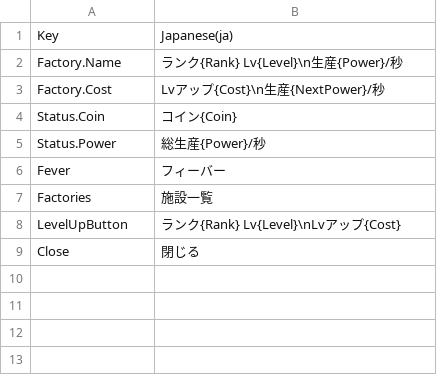
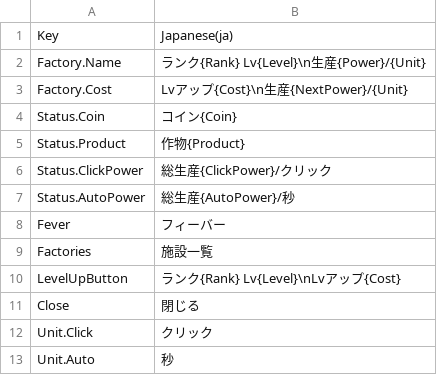
Before and after one commit to ichi-pg/unity-sample, a CSV file: Assets/Ichi.Clicker/Localization/Ichi.Clicker.csv, drawn as a sheet.

Commit message:
update status view

```diff
--- a/Assets/Ichi.Clicker/Localization/Ichi.Clicker.csv
+++ b/Assets/Ichi.Clicker/Localization/Ichi.Clicker.csv
@@ -1,6 +1,8 @@
 Key,Japanese(ja)
-"Factory.Name","ランク{Rank} Lv{Level}\n生産{Power}/秒"
-"Factory.Cost","Lvアップ{Cost}\n生産{NextPower}/秒"
+"Factory.Name","ランク{Rank} Lv{Level}\n生産{Power}/{Unit}"
+"Factory.Cost","Lvアップ{Cost}\n生産{NextPower}/{Unit}"
 "Status.Coin","コイン{Coin}"
-"Status.Power","総生産{Power}/秒"
+"Status.Product","作物{Product}"
+"Status.ClickPower","総生産{ClickPower}/クリック"
+"Status.AutoPower","総生産{AutoPower}/秒"
 "Fever","フィーバー"
@@ -9 +11,3 @@
 "Close","閉じる"
+"Unit.Click","クリック"
+"Unit.Auto","秒"
```
Also changed, not shown: 8 other files.
